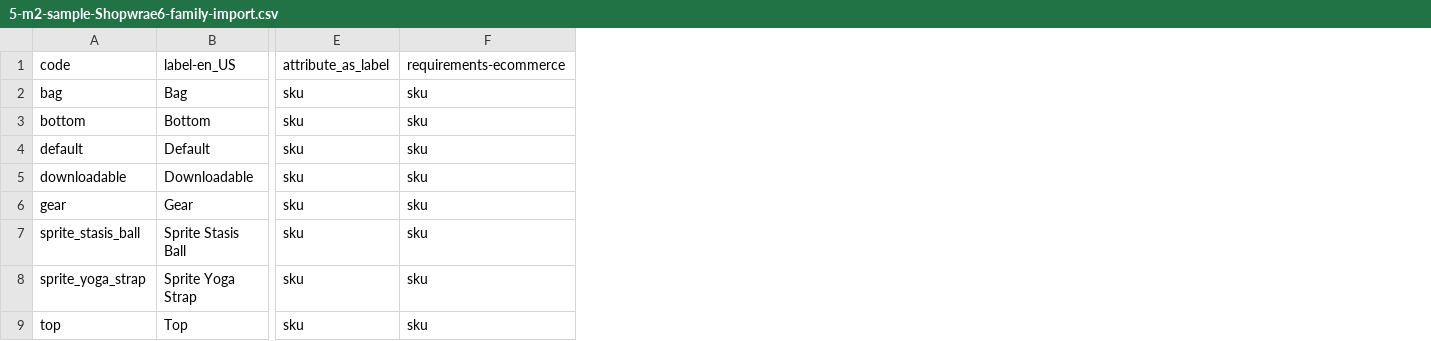
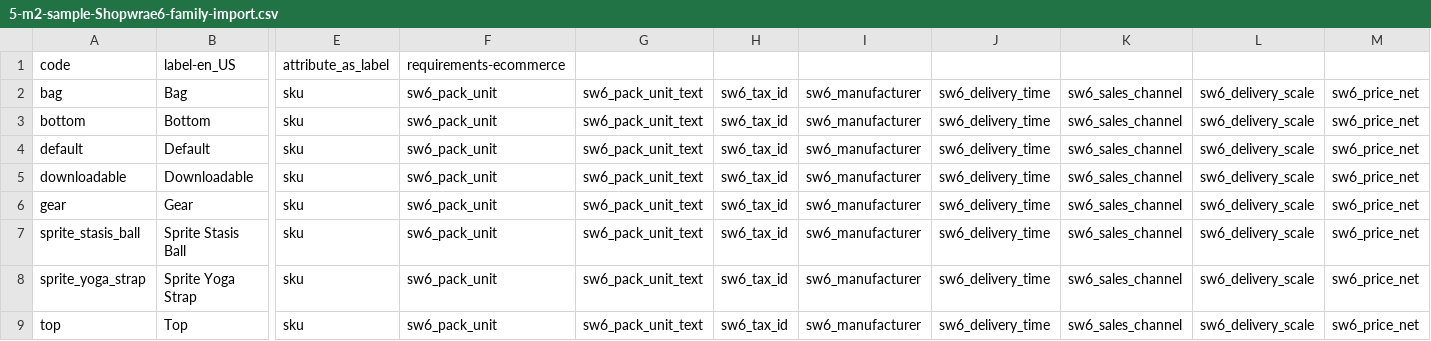
Before and after one commit to SitionNL/akeneo_import_example_shopware, a CSV file: 5-m2-sample-Shopwrae6-family-import.csv, drawn as a sheet; only a part is shown, gaps mark what is left out; removed rows and columns are numbered as before the commit, all else as after; the diff names each change by its address in the sheet, - before the commit and + after, or states it on an @@ line.

Commit message:
update families with sw6 attributes

```diff
--- a/5-m2-sample-Shopwrae6-family-import.csv
+++ b/5-m2-sample-Shopwrae6-family-import.csv
-column F, rows 1-9: requirements-ecommerce | sku | sku | sku | sku | sku | sku | sku | sku
+column F, rows 1-9: requirements-ecommerce | sw6_pack_unit | sw6_pack_unit | sw6_pack_unit | sw6_pack_unit | sw6_pack_unit | sw6_pack_unit | sw6_pack_unit | sw6_pack_unit
+column G, rows 2-9: all sw6_pack_unit_text
+column H, rows 2-9: all sw6_tax_id
+column I, rows 2-9: all sw6_manufacturer
+column J, rows 2-9: all sw6_delivery_time
+column K, rows 2-9: all sw6_sales_channel
+column L, rows 2-9: all sw6_delivery_scale
+column M, rows 2-9: all sw6_price_net
```
